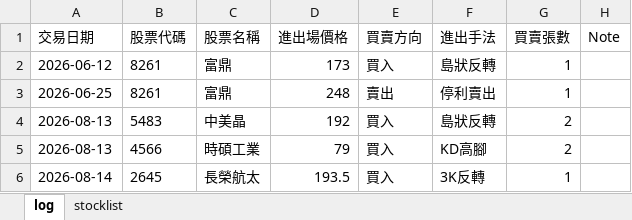
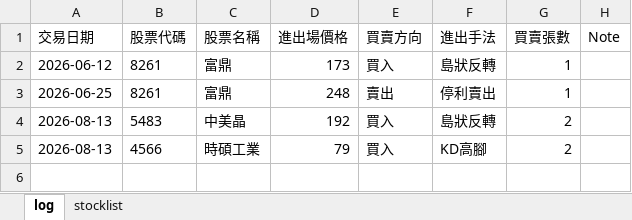
Before and after one commit to hueiling0310/stock-scanner, an Excel workbook: Trading Journal.xlsx, sheet log, drawn as a sheet; values as stored, in another font and other column widths than the file's, no borders; the diff names each change by its address in the sheet, - before the commit and + after, or states it on an @@ line.

Commit message:
Update Trading Journal.xlsx 2026-08-28 23:12:00

```diff
--- a/Trading Journal.xlsx (sheet log)
+++ b/Trading Journal.xlsx (sheet log)
-row 6: 2026-08-14 | 2645 | 長榮航太 | 193.5 | 買入 | 3K反轉 | 1
```
